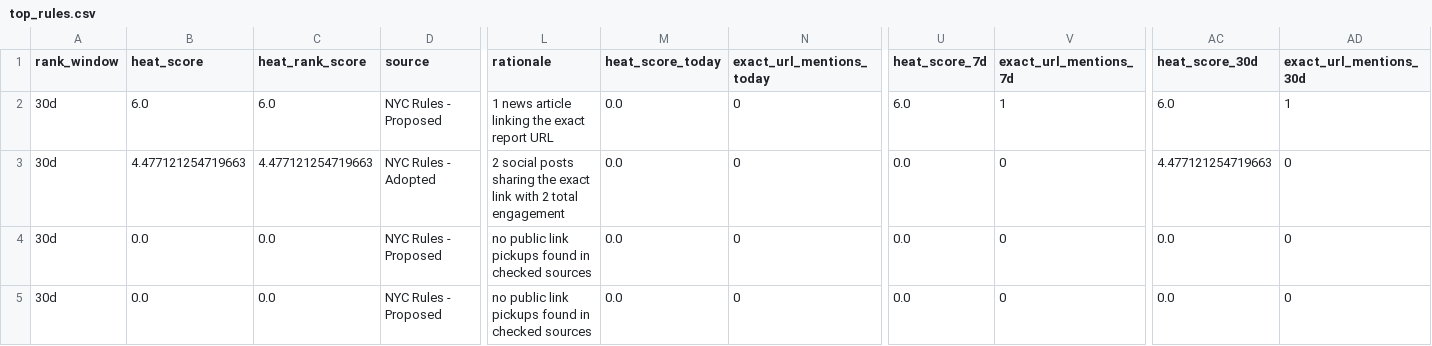
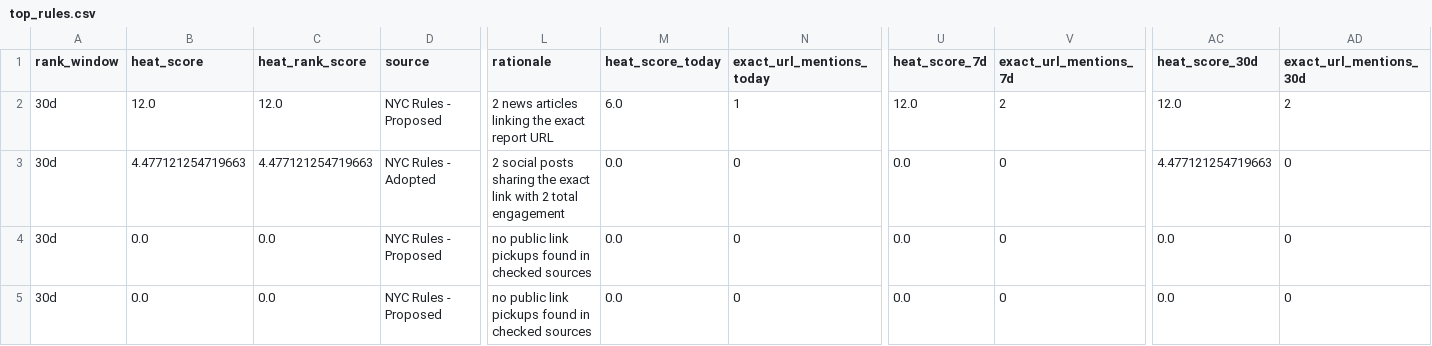
Before and after one commit to gothamizer/nyc-report-heat, a CSV file: outputs/top_rules.csv, drawn as a sheet; only a part is shown, gaps mark what is left out; the diff names each change by its address in the sheet, - before the commit and + after, or states it on an @@ line.

```diff
--- a/outputs/top_rules.csv
+++ b/outputs/top_rules.csv
-B2 (heat_score): 6.0
+B2 (heat_score): 12.0
-C2 (heat_rank_score): 6.0
+C2 (heat_rank_score): 12.0
-L2 (rationale): 1 news article linking the exact report URL
+L2 (rationale): 2 news articles linking the exact report URL
-M2 (heat_score_today): 0.0
+M2 (heat_score_today): 6.0
-N2 (exact_url_mentions_today): 0
+N2 (exact_url_mentions_today): 1
-U2 (heat_score_7d): 6.0
+U2 (heat_score_7d): 12.0
-V2 (exact_url_mentions_7d): 1
+V2 (exact_url_mentions_7d): 2
-AC2 (heat_score_30d): 6.0
+AC2 (heat_score_30d): 12.0
-AD2 (exact_url_mentions_30d): 1
+AD2 (exact_url_mentions_30d): 2
```
Also changed, not shown: outputs/link_heat.csv, outputs/new_candidates.csv, 10 other files.
